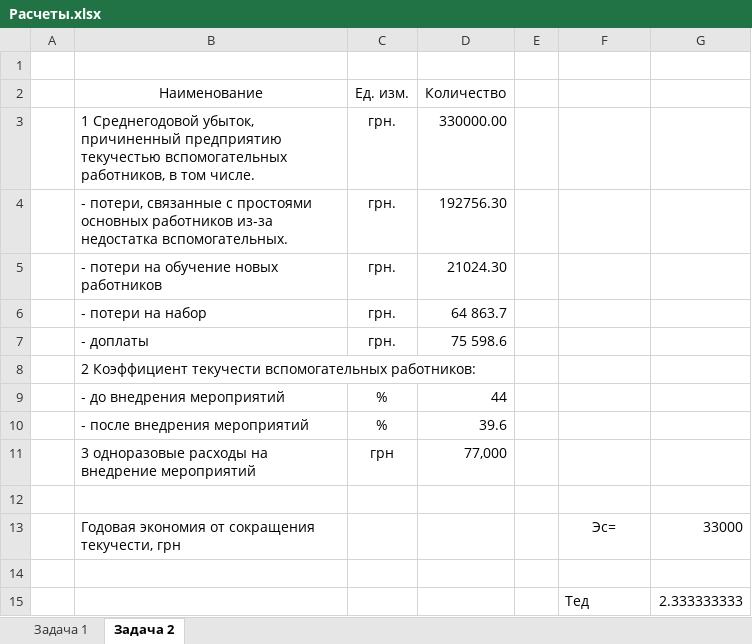
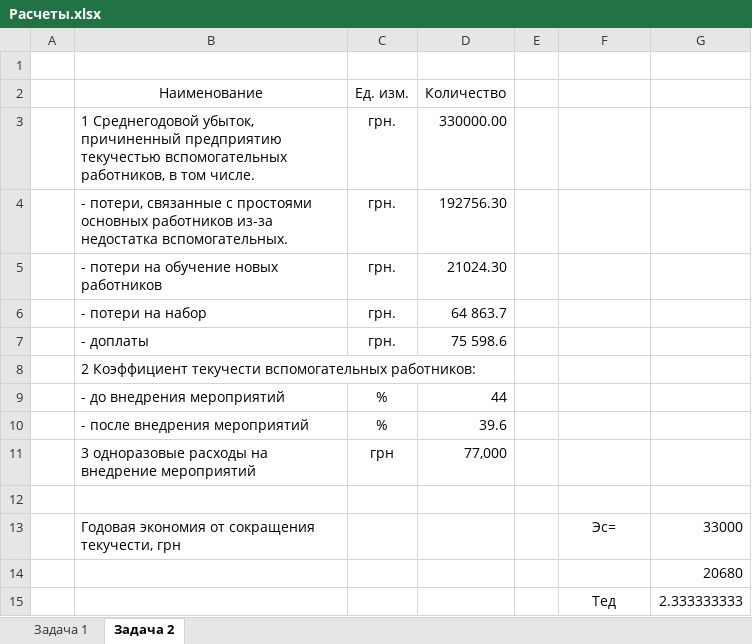
Before and after one commit to Antis28/Institute, an Excel workbook: Контрольные на 4-й семестр/Управление человеческими ресурсами/Расчеты.xlsx, sheet Задача 2, drawn as a sheet; values as stored, in another font and other column widths than the file's, no borders; the diff names each change by its address in the sheet, - before the commit and + after, or states it on an @@ line.

```diff
--- a/Контрольные на 4-й семестр/Управление человеческими ресурсами/Расчеты.xlsx (sheet Задача 2)
+++ b/Контрольные на 4-й семестр/Управление человеческими ресурсами/Расчеты.xlsx (sheet Задача 2)
-G14: (empty)
+G14: 20680
-F15 alignment: left
+F15 alignment: center
```
Also changed, not shown: 1 other file.
